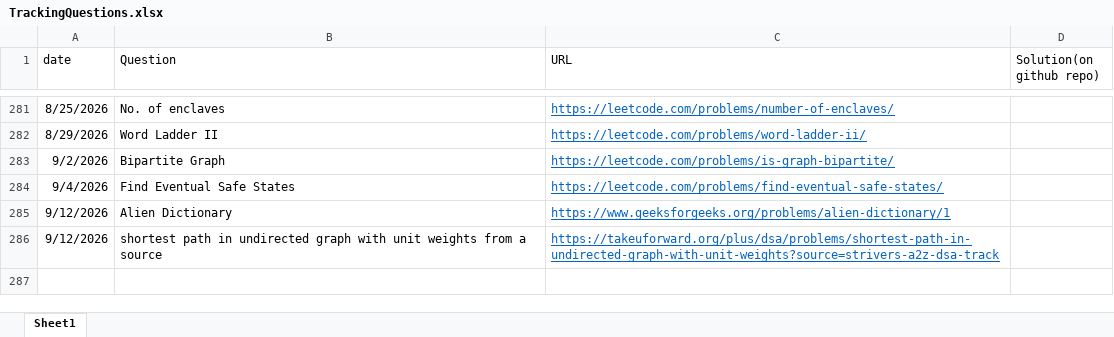
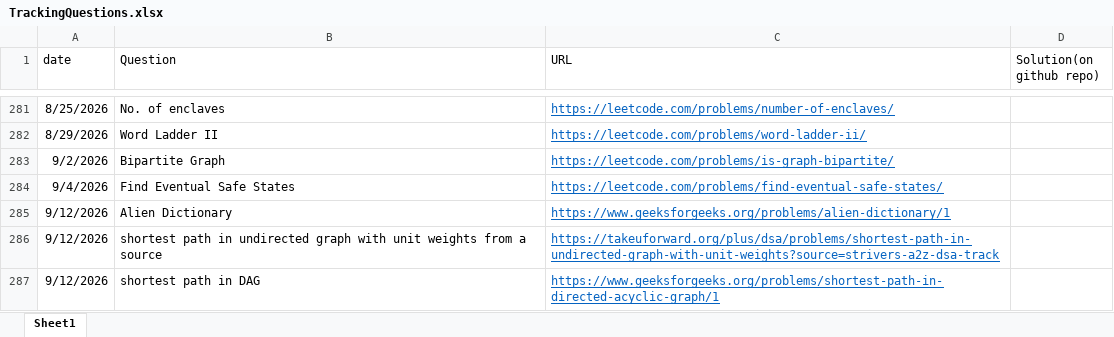
Before and after one commit to gouravsoni9999/DailyCPQuestionsPractise, an Excel workbook: TrackingQuestions.xlsx, sheet Sheet1, drawn as a sheet; only a part is shown, gaps mark what is left out; values as stored, in another font and other column widths than the file's, no borders; the diff names each change by its address in the sheet, - before the commit and + after, or states it on an @@ line.

Commit message:
Problem: shortest path in DAG

```diff
--- a/TrackingQuestions.xlsx (sheet Sheet1)
+++ b/TrackingQuestions.xlsx (sheet Sheet1)
+row 287: 9/12/2026 | shortest path in DAG | https://www.geeksforgeeks.org/problems/shortest-path-in-directed-acyclic-graph/1
```
Also changed, not shown: 1 other file.
